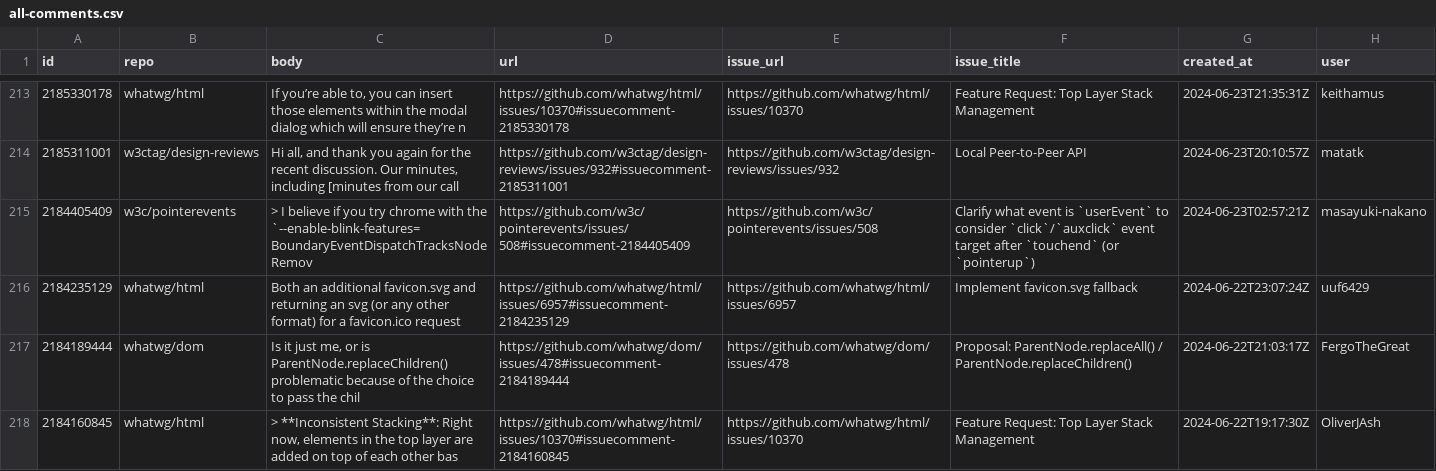
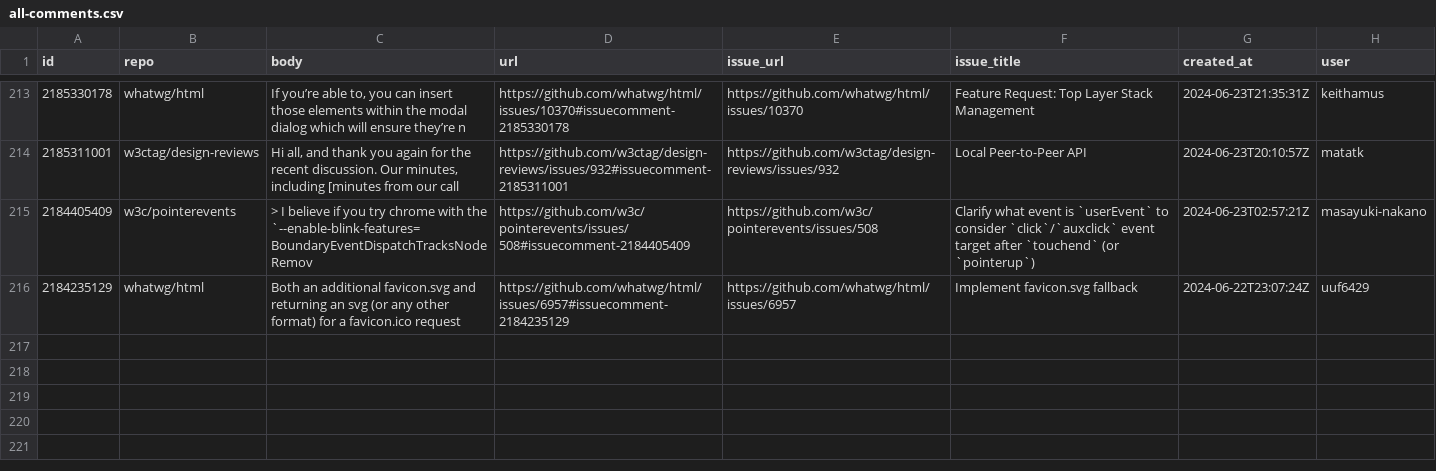
Before and after one commit to hsinyi/compat-utils, a CSV file: output/all-comments.csv, drawn as a sheet; only a part is shown, gaps mark what is left out.

```diff
--- a/output/all-comments.csv
+++ b/output/all-comments.csv
@@ -216,3 +216 @@ id,repo,body,url,issue_url,issue_title,created_at,user
 2184235129,whatwg/html,"Both an additional favicon.svg and returning an svg (or any other format) for a favicon.ico request ",https://github.com/whatwg/html/issues/6957#issuecomment-2184235129,https://github.com/whatwg/html/issues/6957,Implement favicon.svg fallback,2024-06-22T23:07:24Z,uuf6429
-2184189444,whatwg/dom,"Is it just me, or is ParentNode.replaceChildren() problematic because of the choice to pass the chil",https://github.com/whatwg/dom/issues/478#issuecomment-2184189444,https://github.com/whatwg/dom/issues/478,Proposal: ParentNode.replaceAll() / ParentNode.replaceChildren(),2024-06-22T21:03:17Z,FergoTheGreat
-2184160845,whatwg/html,"> **Inconsistent Stacking**: Right now, elements in the top layer are added on top of each other bas",https://github.com/whatwg/html/issues/10370#issuecomment-2184160845,https://github.com/whatwg/html/issues/10370,Feature Request: Top Layer Stack Management,2024-06-22T19:17:30Z,OliverJAsh
```
Also changed, not shown: output/whatwg-html-prs.csv, output/whatwg-html.csv.
